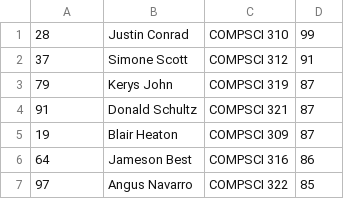
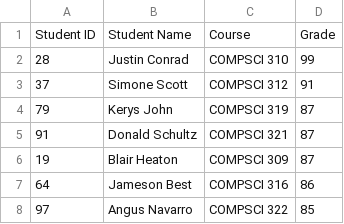
Before and after one commit to jammits/assignment-4, a CSV file: course1.csv, drawn as a sheet; only a part is shown; the diff names each change by its address in the sheet, - before the commit and + after, or states it on an @@ line.

```diff
--- a/course1.csv
+++ b/course1.csv
+row 1: Student ID | Student Name | Course | Grade
```
Also changed, not shown: course2.csv, course3.csv, 1 other file.
